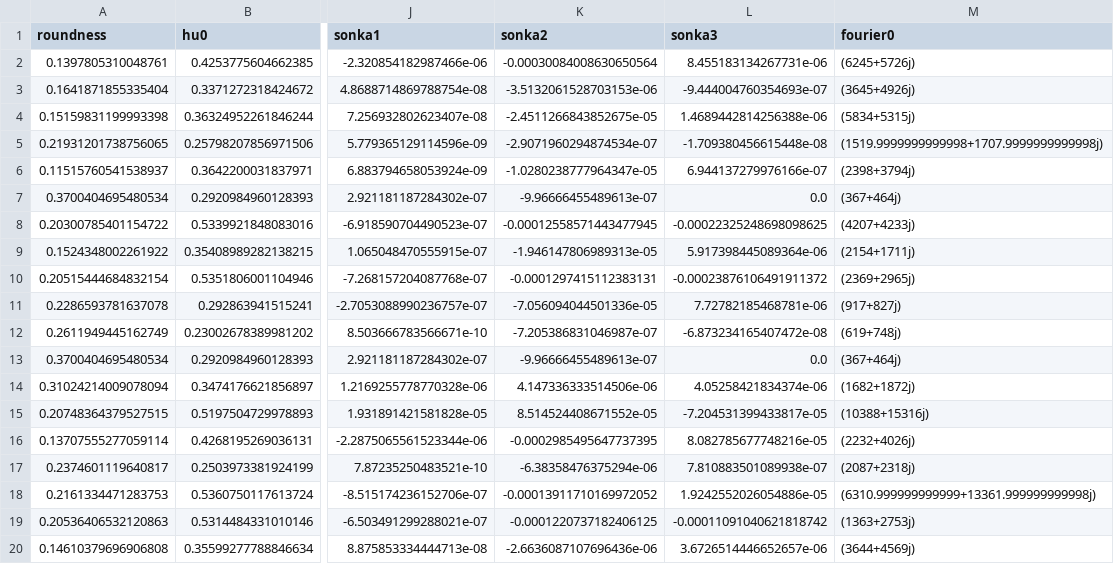
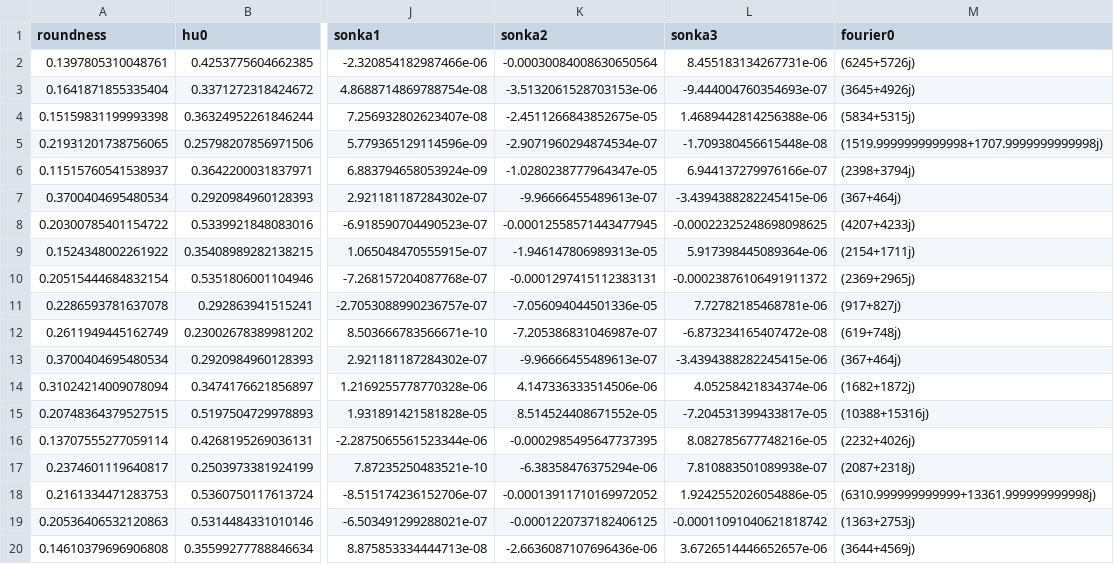
Before and after one commit to JPEspinoza/tarea_4_imagenes, a CSV file: 1.csv, drawn as a sheet; only a part is shown, gaps mark what is left out; the diff names each change by its address in the sheet, - before the commit and + after, or states it on an @@ line.

```diff
--- a/1.csv
+++ b/1.csv
-L7 (sonka3): 0.0
+L7 (sonka3): -3.4394388282245415e-06
-L13 (sonka3): 0.0
+L13 (sonka3): -3.4394388282245415e-06
```
Also changed, not shown: 2.csv.
